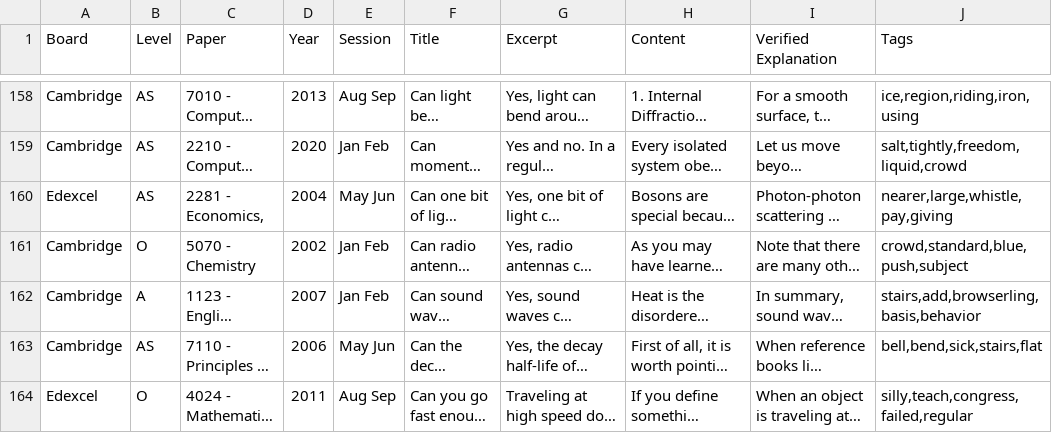
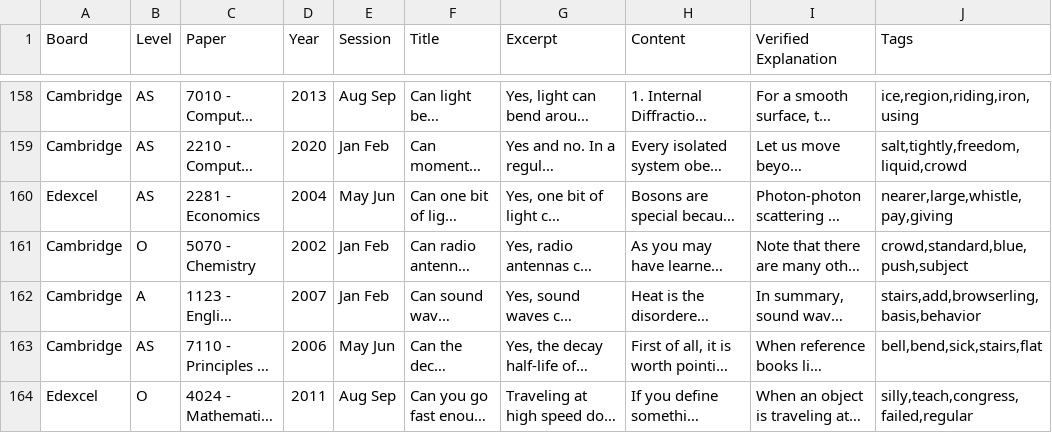
Before and after one commit to hsb-tonmoy/engmedapp-django, a CSV file: dummy_data.csv, drawn as a sheet; only a part is shown, gaps mark what is left out; long unchanged cells end in …; the diff covers the shown part only; the diff names each change by its address in the sheet, - before the commit and + after, or states it on an @@ line.

```diff
--- a/dummy_data.csv
+++ b/dummy_data.csv
-C160 (Paper): 2281 - Economics,
+C160 (Paper): 2281 - Economics
```
Also changed, not shown: 20 edited cells elsewhere in this file, 1 other file.
